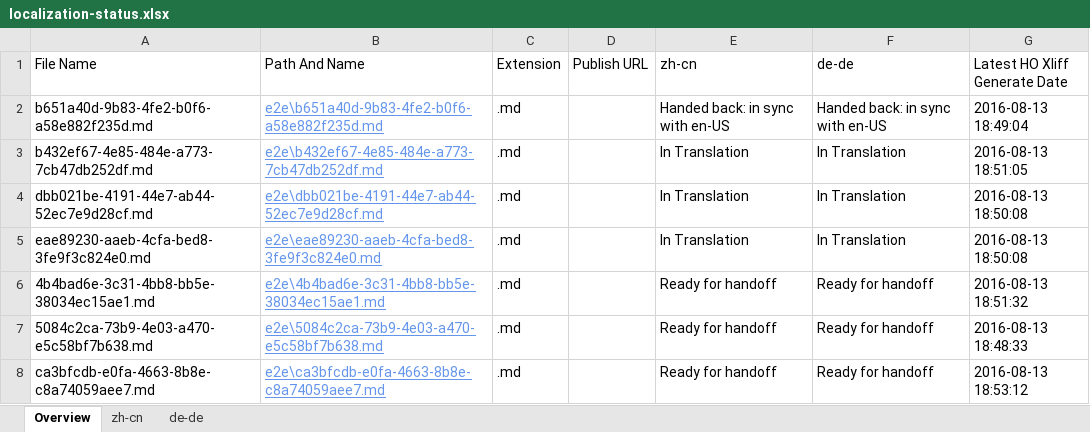
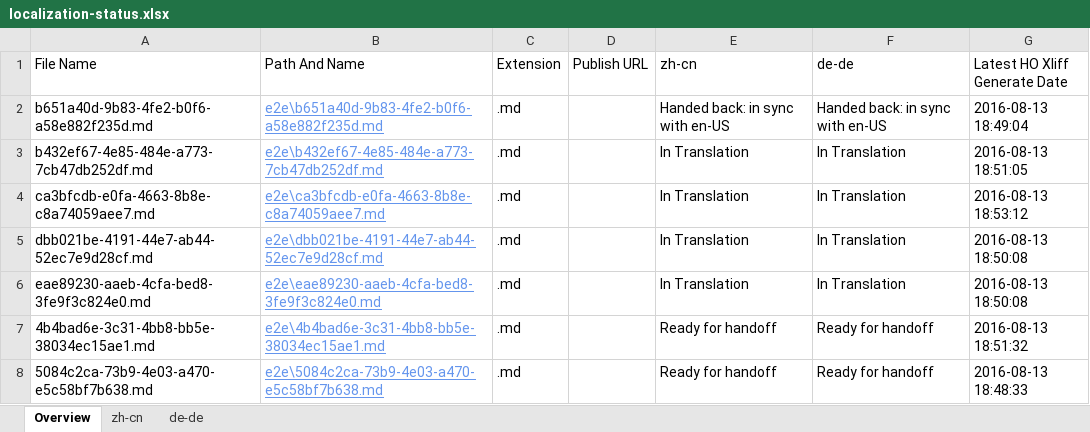
Before and after one commit to OpenLocalizationTestOrg/olhandback-e2e, an Excel workbook: ol-handback/OpenLocalizationTestOrg/oltest/ci/localization-status.xlsx, sheet Overview, drawn as a sheet; values as stored, in another font and other column widths than the file's, no borders; table styles not drawn; removed rows and columns are numbered as before the commit, all else as after; the diff names each change by its address in the sheet, - before the commit and + after, or states it on an @@ line.

```diff
--- a/ol-handback/OpenLocalizationTestOrg/oltest/ci/localization-status.xlsx (sheet Overview)
+++ b/ol-handback/OpenLocalizationTestOrg/oltest/ci/localization-status.xlsx (sheet Overview)
+row 4: ca3bfcdb-e0fa-4663-8b8e-c8a74059aee7.md | e2e\ca3bfcdb-e0fa-4663-8b8e-c8a74059aee7.md | .md |  | In Translation | In Translation | 2016-08-13 18:53:12
-row 8: ca3bfcdb-e0fa-4663-8b8e-c8a74059aee7.md | e2e\ca3bfcdb-e0fa-4663-8b8e-c8a74059aee7.md | .md |  | Ready for handoff | Ready for handoff | 2016-08-13 18:53:12
```
Also changed, not shown: sheet zh-cn, sheet de-de.
